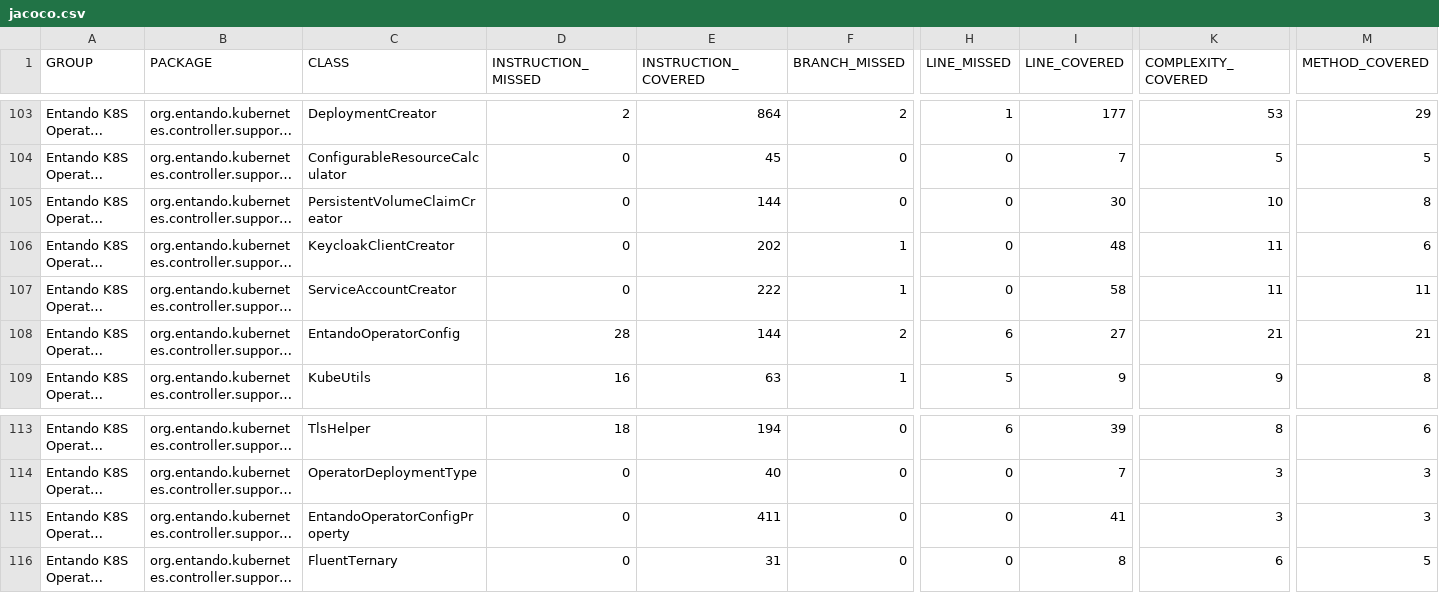
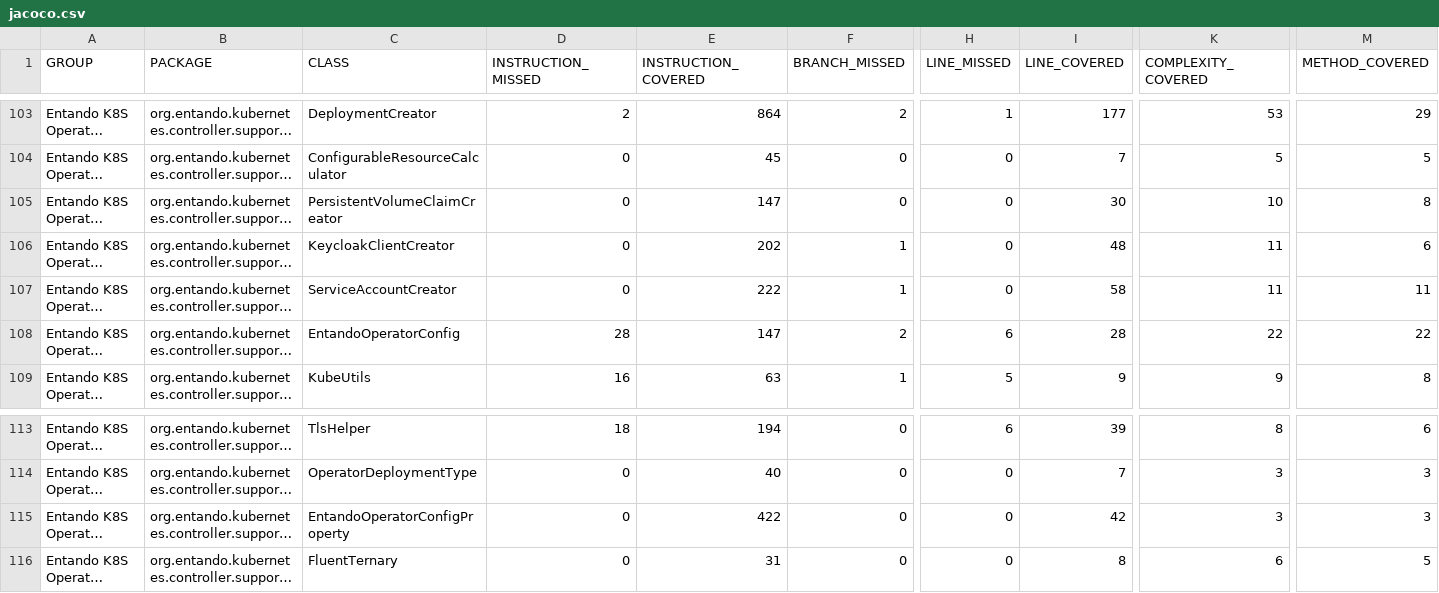
Before and after one commit to entando-k8s/devops-results-06-07-2021, a CSV file: entando-k8s-operator-common/master/jacoco/jacoco.csv, drawn as a sheet; only a part is shown, gaps mark what is left out; long unchanged cells end in …; the diff names each change by its address in the sheet, - before the commit and + after, or states it on an @@ line.

Commit message:
Publishing files for path entando-k8s-operator-common/master

```diff
--- a/entando-k8s-operator-common/master/jacoco/jacoco.csv
+++ b/entando-k8s-operator-common/master/jacoco/jacoco.csv
-E105 (INSTRUCTION_COVERED): 144
+E105 (INSTRUCTION_COVERED): 147
-E108 (INSTRUCTION_COVERED): 144
+E108 (INSTRUCTION_COVERED): 147
-I108 (LINE_COVERED): 27
+I108 (LINE_COVERED): 28
-K108 (COMPLEXITY_COVERED): 21
+K108 (COMPLEXITY_COVERED): 22
-M108 (METHOD_COVERED): 21
+M108 (METHOD_COVERED): 22
-E115 (INSTRUCTION_COVERED): 411
+E115 (INSTRUCTION_COVERED): 422
-I115 (LINE_COVERED): 41
+I115 (LINE_COVERED): 42
```
Also changed, not shown: 26 other files.
